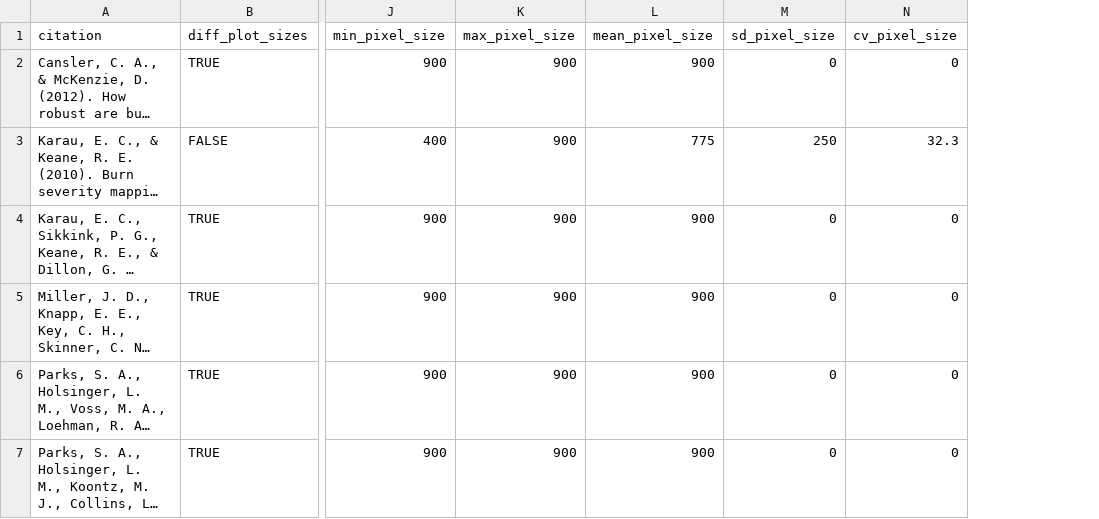
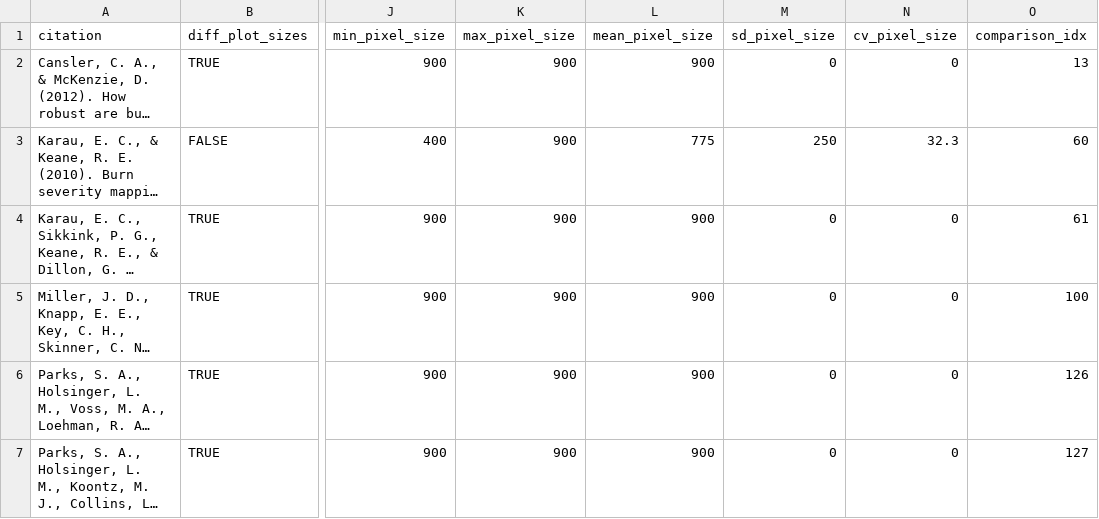
Before and after one commit to colton-miller/cbi-spatial-temporal, a CSV file: tables/sync_size_circular_summary_table.csv, drawn as a sheet; only a part is shown, gaps mark what is left out; long unchanged cells end in …; the diff names each change by its address in the sheet, - before the commit and + after, or states it on an @@ line.

```diff
--- a/tables/sync_size_circular_summary_table.csv
+++ b/tables/sync_size_circular_summary_table.csv
+column O (comparison_idx), rows 2-7: 13 | 60 | 61 | 100 | 126 | 127
```
Also changed, not shown: tables/image_type_by_shape.csv, tables/smoothing_type_by_shape.csv, 9 other files.
